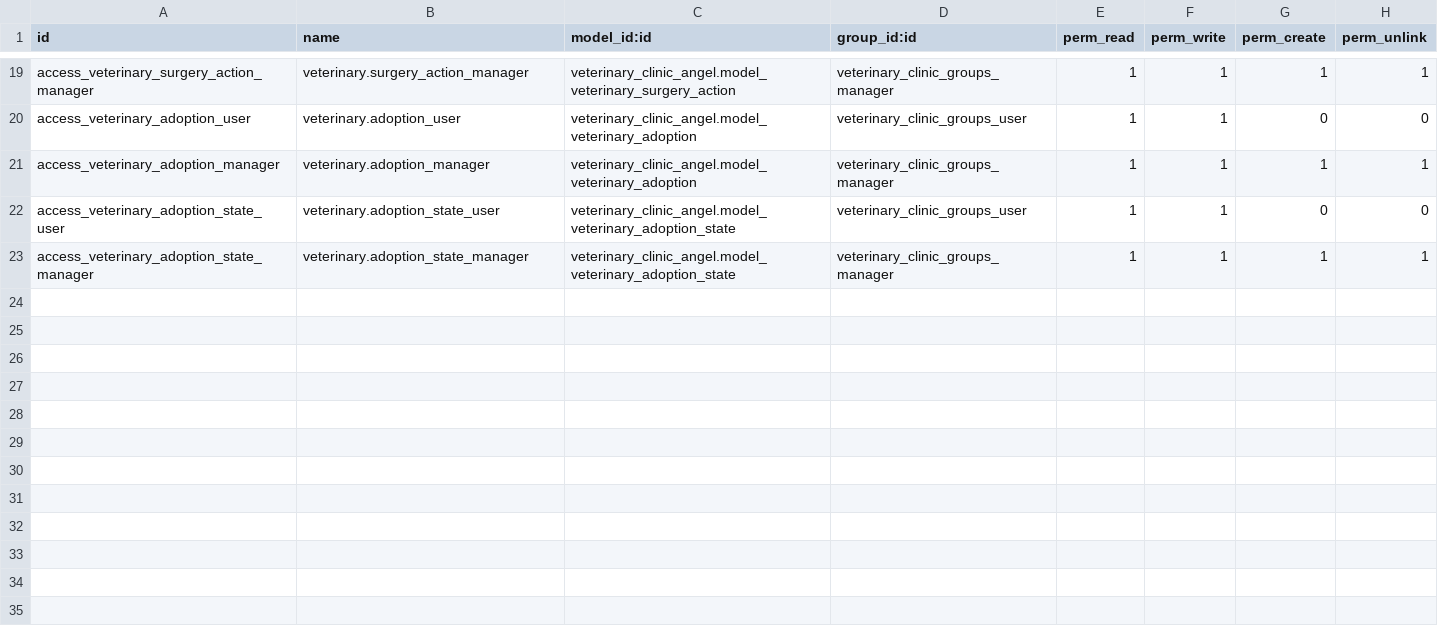
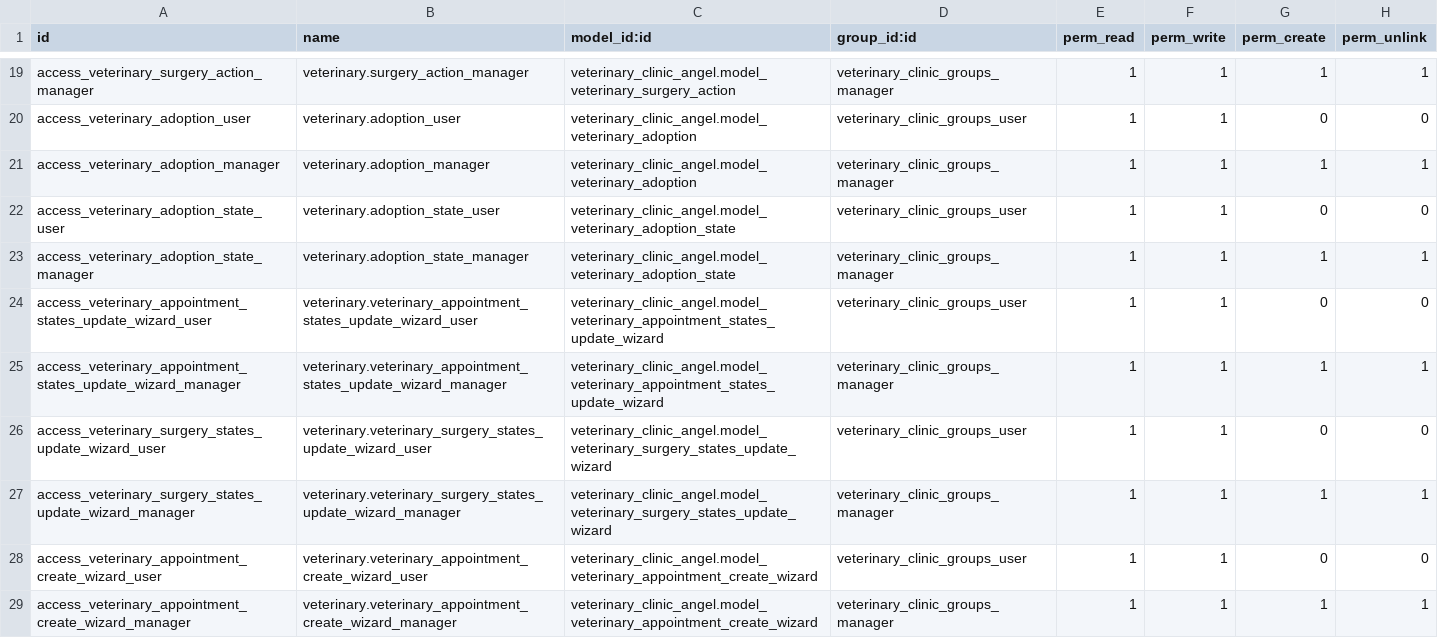
Before and after one commit to nachoserra-domatix/cursoaeodoo2024-2, a CSV file: veterinary_clinic_angel/security/ir.model.access.csv, drawn as a sheet; only a part is shown, gaps mark what is left out; the diff names each change by its address in the sheet, - before the commit and + after, or states it on an @@ line.

Commit message:
Wizards, reports...

```diff
--- a/veterinary_clinic_angel/security/ir.model.access.csv
+++ b/veterinary_clinic_angel/security/ir.model.access.csv
+row 24: access_veterinary_appointment_states_update_wizard_user | veterinary.veterinary_appointment_states_update_wizard_user | veterinary_clinic_angel.model_veterinary_appointment_states_update_wizard | veterinary_clinic_groups_user | 1 | 1 | 0 | 0
+row 25: access_veterinary_appointment_states_update_wizard_manager | veterinary.veterinary_appointment_states_update_wizard_manager | veterinary_clinic_angel.model_veterinary_appointment_states_update_wizard | veterinary_clinic_groups_manager | 1 | 1 | 1 | 1
+row 26: access_veterinary_surgery_states_update_wizard_user | veterinary.veterinary_surgery_states_update_wizard_user | veterinary_clinic_angel.model_veterinary_surgery_states_update_wizard | veterinary_clinic_groups_user | 1 | 1 | 0 | 0
+row 27: access_veterinary_surgery_states_update_wizard_manager | veterinary.veterinary_surgery_states_update_wizard_manager | veterinary_clinic_angel.model_veterinary_surgery_states_update_wizard | veterinary_clinic_groups_manager | 1 | 1 | 1 | 1
+row 28: access_veterinary_appointment_create_wizard_user | veterinary.veterinary_appointment_create_wizard_user | veterinary_clinic_angel.model_veterinary_appointment_create_wizard | veterinary_clinic_groups_user | 1 | 1 | 0 | 0
+row 29: access_veterinary_appointment_create_wizard_manager | veterinary.veterinary_appointment_create_wizard_manager | veterinary_clinic_angel.model_veterinary_appointment_create_wizard | veterinary_clinic_groups_manager | 1 | 1 | 1 | 1
```
Also changed, not shown: 19 other files.
